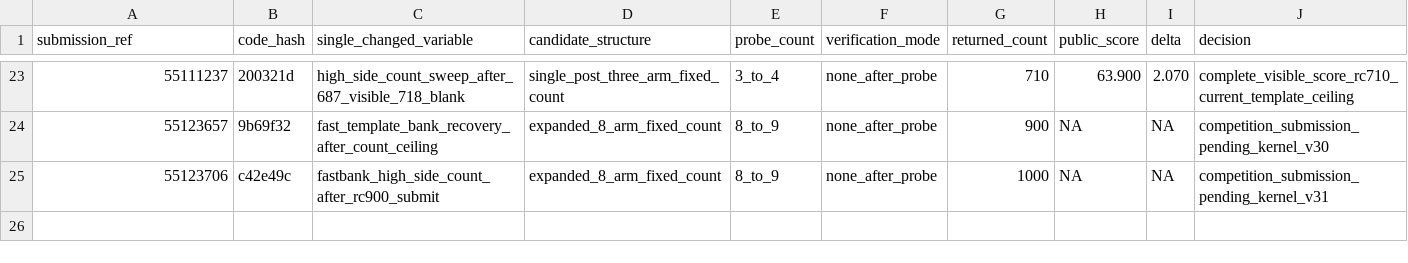
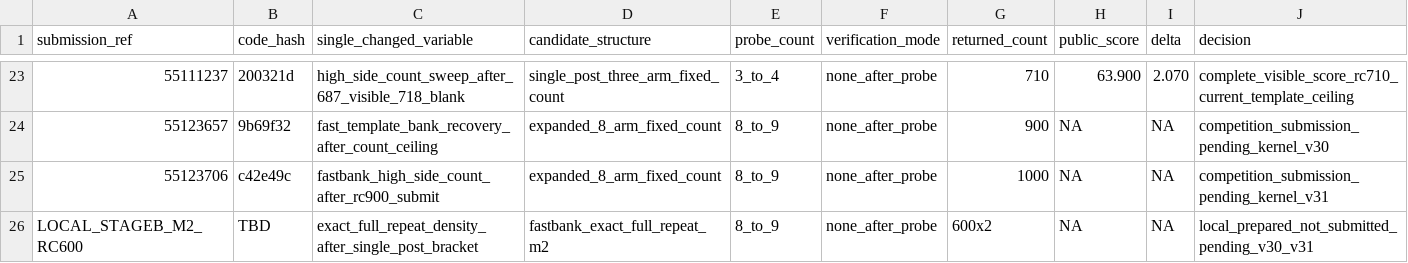
Before and after one commit to wms2537/agent-security, a TSV file: competition/leaderboard_experiments.tsv, drawn as a sheet; only a part is shown, gaps mark what is left out; the diff names each change by its address in the sheet, - before the commit and + after, or states it on an @@ line.

Commit message:
experiment: prepare stageb exact m2 density

```diff
--- a/competition/leaderboard_experiments.tsv
+++ b/competition/leaderboard_experiments.tsv
+row 26: LOCAL_STAGEB_M2_RC600 | TBD | exact_full_repeat_density_after_single_post_bracket | fastbank_exact_full_repeat_m2 | 8_to_9 | none_after_probe | 600x2 | NA | NA | local_prepared_not_submitted_pending_v30_v31
```
Also changed, not shown: 5 other files.
